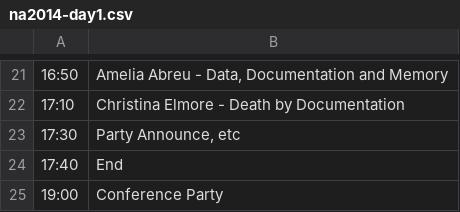
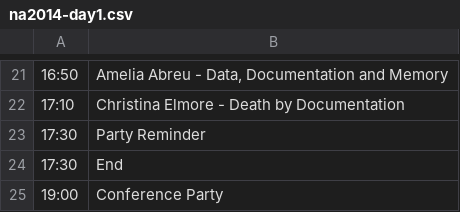
Before and after one commit to writethedocs/www, a CSV file: docs/_data/na2014-day1.csv, drawn as a sheet; only a part is shown, gaps mark what is left out.

Commit message:
Rejigger time for party reminder

```diff
--- a/docs/_data/na2014-day1.csv
+++ b/docs/_data/na2014-day1.csv
@@ -22,4 +22,4 @@
 17:10,Christina Elmore - Death by Documentation
-17:30,"Party Announce, etc"
-17:40,End
+17:30,Party Reminder
+17:30,End
 19:00,Conference Party
```
